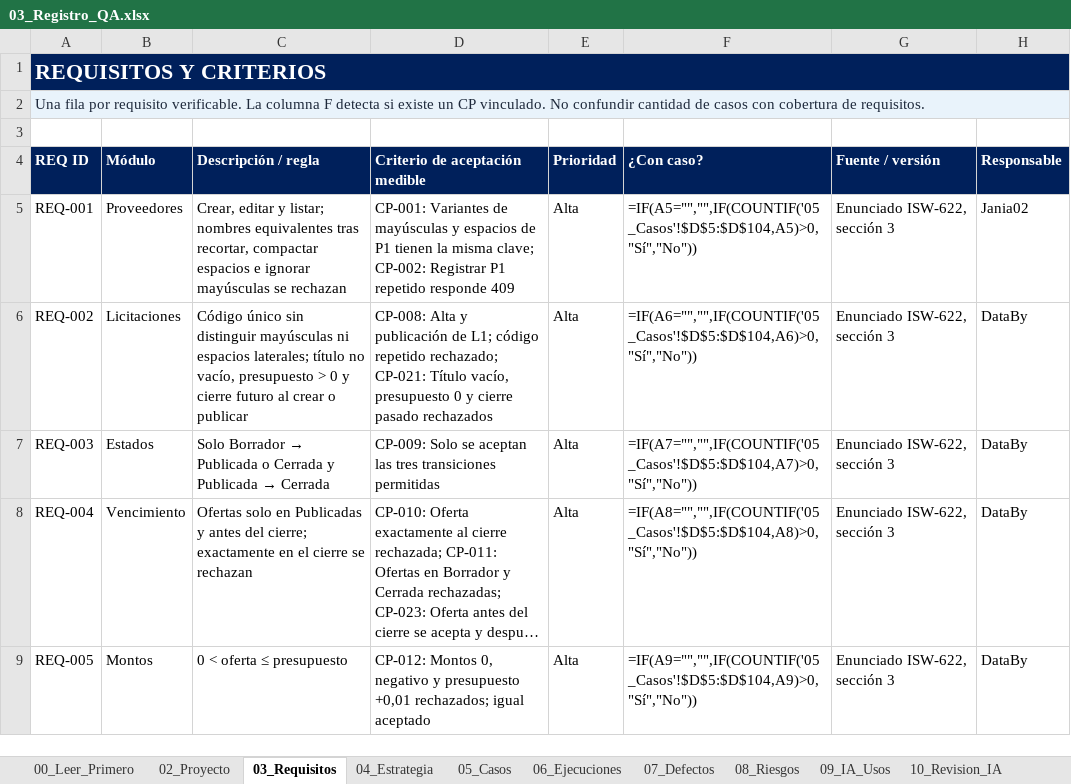
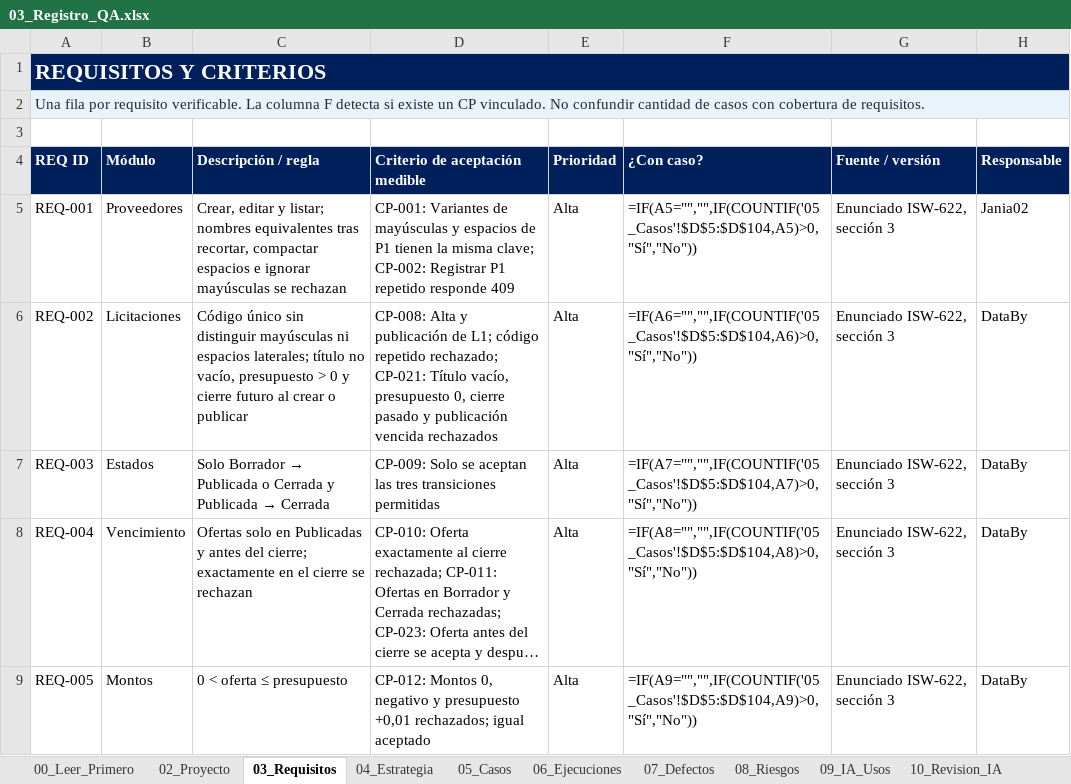
Before and after one commit to Jania02/licitaciones-qa-isw622, an Excel workbook: 03_Registro_QA/03_Registro_QA.xlsx, sheet 03_Requisitos, drawn as a sheet; only a part is shown; long unchanged cells end in …; values as stored, in another font and other column widths than the file's, no borders; formulas without a stored value are shown as written; table styles not drawn; the diff names each change by its address in the sheet, - before the commit and + after, or states it on an @@ line.

Commit message:
docs: probar la publicación vencida en CP-021 y ajustar Word A5 (#6)

```diff
--- a/03_Registro_QA/03_Registro_QA.xlsx (sheet 03_Requisitos)
+++ b/03_Registro_QA/03_Registro_QA.xlsx (sheet 03_Requisitos)
-D6 (Criterio de aceptación medible): …vacío, presupuesto 0 y cierre pasado rechazados
+D6 (Criterio de aceptación medible): …vacío, presupuesto 0, cierre pasado y publicación vencida rechazados
```
Also changed, not shown: sheet 05_Casos, 3 other files.
